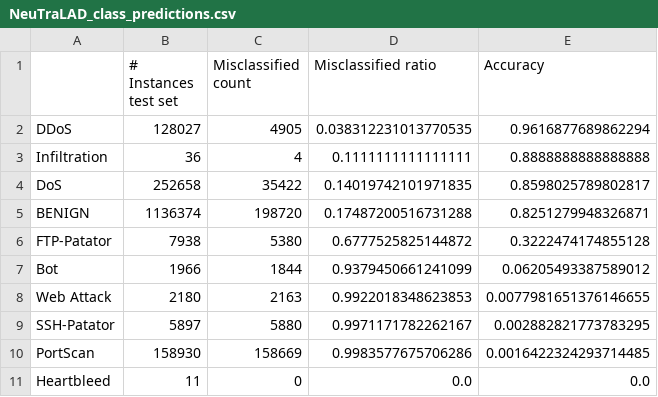
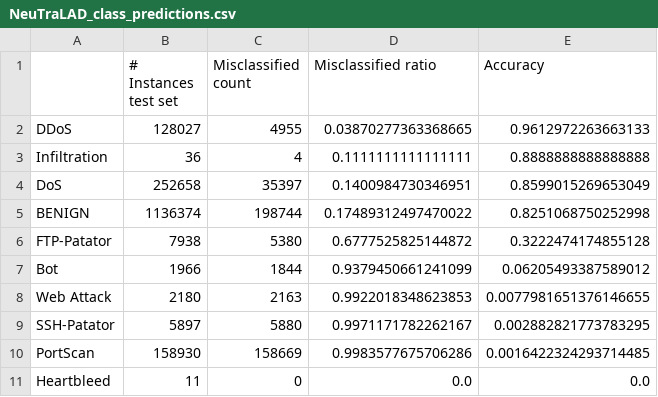
Before and after one commit to ireydiak/anomaly_detection_NRCAN, a CSV file: notebooks/20-05-2022/ids2017/neutralad/NeuTraLAD_class_predictions.csv, drawn as a sheet.

```diff
--- a/notebooks/20-05-2022/ids2017/neutralad/NeuTraLAD_class_predictions.csv
+++ b/notebooks/20-05-2022/ids2017/neutralad/NeuTraLAD_class_predictions.csv
@@ -1,6 +1,6 @@
 ,# Instances test set,Misclassified count,Misclassified ratio,Accuracy
-DDoS,128027,4905,0.038312231013770535,0.9616877689862294
+DDoS,128027,4955,0.03870277363368665,0.9612972263663133
 Infiltration,36,4,0.1111111111111111,0.8888888888888888
-DoS,252658,35422,0.14019742101971835,0.8598025789802817
-BENIGN,1136374,198720,0.17487200516731288,0.8251279948326871
+DoS,252658,35397,0.1400984730346951,0.8599015269653049
+BENIGN,1136374,198744,0.17489312497470022,0.8251068750252998
 FTP-Patator,7938,5380,0.6777525825144872,0.3222474174855128
```
Also changed, not shown: notebooks/20-05-2022/ids2017/alad/ALAD_class_predictions.csv, notebooks/20-05-2022/ids2017/dagmm/DAGMM_class_predictions.csv, 8 other files.
